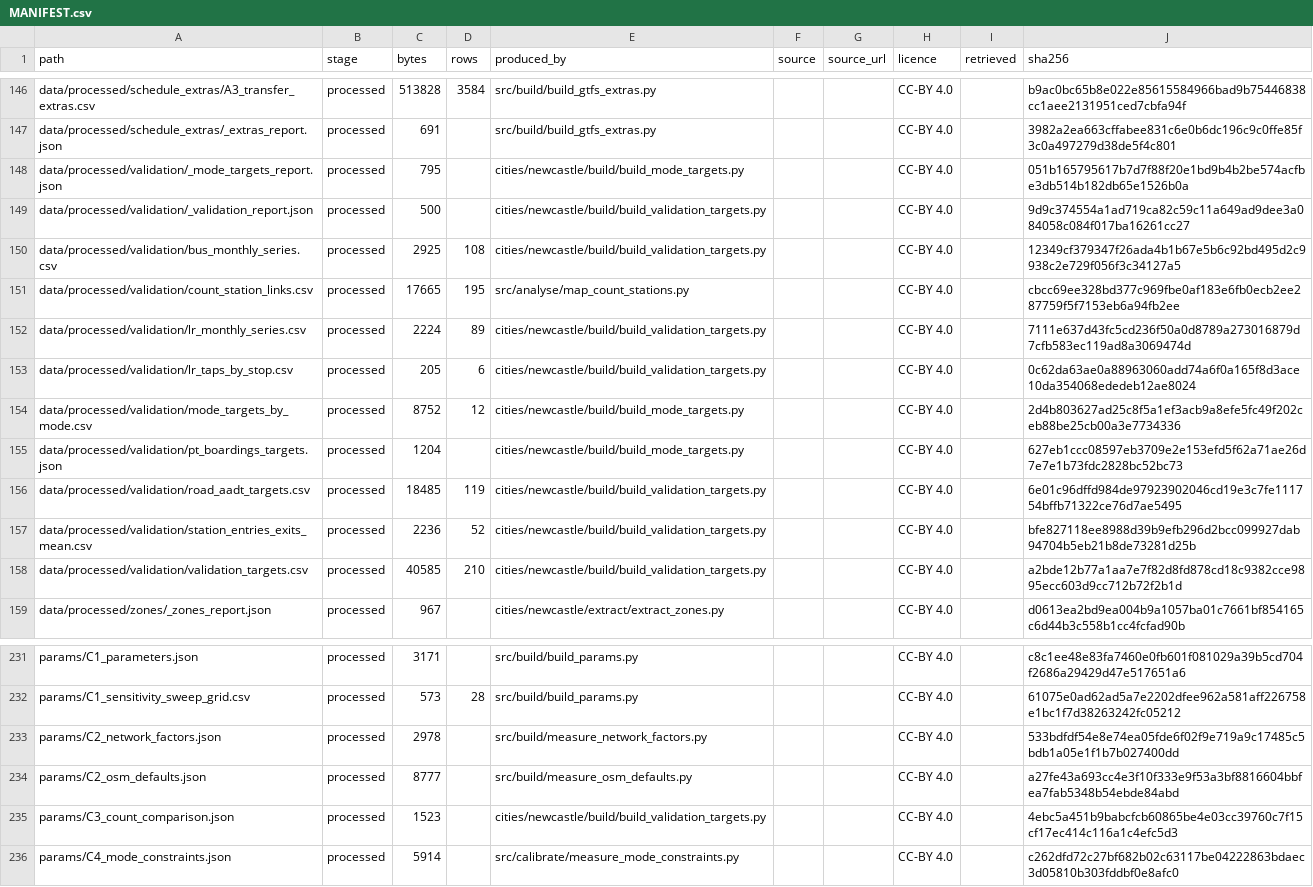
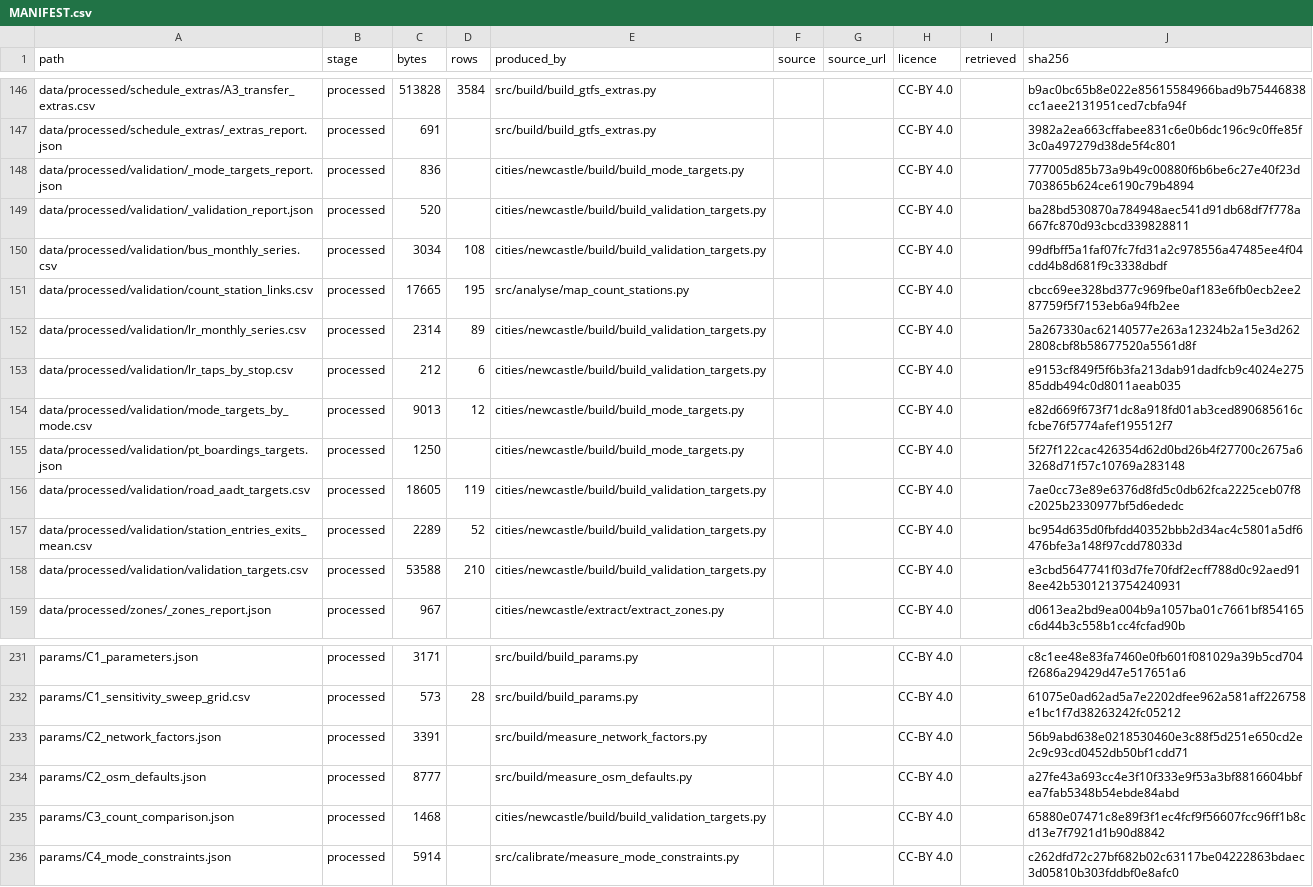
Before and after one commit to praneetdhoolia/city-digital-twin, a CSV file: cities/newcastle/data/MANIFEST.csv, drawn as a sheet; only a part is shown, gaps mark what is left out; the diff covers the shown part only.

```diff
--- a/cities/newcastle/data/MANIFEST.csv
+++ b/cities/newcastle/data/MANIFEST.csv
@@ -147,13 +147,13 @@ data/processed/schedule_extras/A3_transfer_extras.csv,processed,513828,3584,src/
 data/processed/schedule_extras/_extras_report.json,processed,691,,src/build/build_gtfs_extras.py,,,CC-BY 4.0,,3982a2ea663cffabee831c6e0b6dc196c9c0ffe85f3c0a497279d38de5f4c801
-data/processed/validation/_mode_targets_report.json,processed,795,,cities/newcastle/build/build_mode_targets.py,,,CC-BY 4.0,,051b165795617b7d7f88f20e1bd9b4b2be574acfbe3db514b182db65e1526b0a
-data/processed/validation/_validation_report.json,processed,500,,cities/newcastle/build/build_validation_targets.py,,,CC-BY 4.0,,9d9c374554a1ad719ca82c59c11a649ad9dee3a084058c084f017ba16261cc27
-data/processed/validation/bus_monthly_series.csv,processed,2925,108,cities/newcastle/build/build_validation_targets.py,,,CC-BY 4.0,,12349cf379347f26ada4b1b67e5b6c92bd495d2c9938c2e729f056f3c34127a5
+data/processed/validation/_mode_targets_report.json,processed,836,,cities/newcastle/build/build_mode_targets.py,,,CC-BY 4.0,,777005d85b73a9b49c00880f6b6be6c27e40f23d703865b624ce6190c79b4894
+data/processed/validation/_validation_report.json,processed,520,,cities/newcastle/build/build_validation_targets.py,,,CC-BY 4.0,,ba28bd530870a784948aec541d91db68df7f778a667fc870d93cbcd339828811
+data/processed/validation/bus_monthly_series.csv,processed,3034,108,cities/newcastle/build/build_validation_targets.py,,,CC-BY 4.0,,99dfbff5a1faf07fc7fd31a2c978556a47485ee4f04cdd4b8d681f9c3338dbdf
 data/processed/validation/count_station_links.csv,processed,17665,195,src/analyse/map_count_stations.py,,,CC-BY 4.0,,cbcc69ee328bd377c969fbe0af183e6fb0ecb2ee287759f5f7153eb6a94fb2ee
-data/processed/validation/lr_monthly_series.csv,processed,2224,89,cities/newcastle/build/build_validation_targets.py,,,CC-BY 4.0,,7111e637d43fc5cd236f50a0d8789a273016879d7cfb583ec119ad8a3069474d
-data/processed/validation/lr_taps_by_stop.csv,processed,205,6,cities/newcastle/build/build_validation_targets.py,,,CC-BY 4.0,,0c62da63ae0a88963060add74a6f0a165f8d3ace10da354068ededeb12ae8024
-data/processed/validation/mode_targets_by_mode.csv,processed,8752,12,cities/newcastle/build/build_mode_targets.py,,,CC-BY 4.0,,2d4b803627ad25c8f5a1ef3acb9a8efe5fc49f202ceb88be25cb00a3e7734336
-data/processed/validation/pt_boardings_targets.json,processed,1204,,cities/newcastle/build/build_mode_targets.py,,,CC-BY 4.0,,627eb1ccc08597eb3709e2e153efd5f62a71ae26d7e7e1b73fdc2828bc52bc73
-data/processed/validation/road_aadt_targets.csv,processed,18485,119,cities/newcastle/build/build_validation_targets.py,,,CC-BY 4.0,,6e01c96dffd984de97923902046cd19e3c7fe111754bffb71322ce76d7ae5495
-data/processed/validation/station_entries_exits_mean.csv,processed,2236,52,cities/newcastle/build/build_validation_targets.py,,,CC-BY 4.0,,bfe827118ee8988d39b9efb296d2bcc099927dab94704b5eb21b8de73281d25b
-data/processed/validation/validation_targets.csv,processed,40585,210,cities/newcastle/build/build_validation_targets.py,,,CC-BY 4.0,,a2bde12b77a1aa7e7f82d8fd878cd18c9382cce9895ecc603d9cc712b72f2b1d
+data/processed/validation/lr_monthly_series.csv,processed,2314,89,cities/newcastle/build/build_validation_targets.py,,,CC-BY 4.0,,5a267330ac62140577e263a12324b2a15e3d2622808cbf8b58677520a5561d8f
+data/processed/validation/lr_taps_by_stop.csv,processed,212,6,cities/newcastle/build/build_validation_targets.py,,,CC-BY 4.0,,e9153cf849f5f6b3fa213dab91dadfcb9c4024e27585ddb494c0d8011aeab035
+data/processed/validation/mode_targets_by_mode.csv,processed,9013,12,cities/newcastle/build/build_mode_targets.py,,,CC-BY 4.0,,e82d669f673f71dc8a918fd01ab3ced890685616cfcbe76f5774afef195512f7
+data/processed/validation/pt_boardings_targets.json,processed,1250,,cities/newcastle/build/build_mode_targets.py,,,CC-BY 4.0,,5f27f122cac426354d62d0bd26b4f27700c2675a63268d71f57c10769a283148
+data/processed/validation/road_aadt_targets.csv,processed,18605,119,cities/newcastle/build/build_validation_targets.py,,,CC-BY 4.0,,7ae0cc73e89e6376d8fd5c0db62fca2225ceb07f8c2025b2330977bf5d6ededc
+data/processed/validation/station_entries_exits_mean.csv,processed,2289,52,cities/newcastle/build/build_validation_targets.py,,,CC-BY 4.0,,bc954d635d0fbfdd40352bbb2d34ac4c5801a5df6476bfe3a148f97cdd78033d
+data/processed/validation/validation_targets.csv,processed,53588,210,cities/newcastle/build/build_validation_targets.py,,,CC-BY 4.0,,e3cbd5647741f03d7fe70fdf2ecff788d0c92aed918ee42b5301213754240931
 data/processed/zones/_zones_report.json,processed,967,,cities/newcastle/extract/extract_zones.py,,,CC-BY 4.0,,d0613ea2bd9ea004b9a1057ba01c7661bf854165c6d44b3c558b1cc4fcfad90b
@@ -232,5 +232,5 @@ params/C1_parameters.json,processed,3171,,src/build/build_params.py,,,CC-BY 4.0,
 params/C1_sensitivity_sweep_grid.csv,processed,573,28,src/build/build_params.py,,,CC-BY 4.0,,61075e0ad62ad5a7e2202dfee962a581aff226758e1bc1f7d38263242fc05212
-params/C2_network_factors.json,processed,2978,,src/build/measure_network_factors.py,,,CC-BY 4.0,,533bdfdf54e8e74ea05fde6f02f9e719a9c17485c5bdb1a05e1f1b7b027400dd
+params/C2_network_factors.json,processed,3391,,src/build/measure_network_factors.py,,,CC-BY 4.0,,56b9abd638e0218530460e3c88f5d251e650cd2e2c9c93cd0452db50bf1cdd71
 params/C2_osm_defaults.json,processed,8777,,src/build/measure_osm_defaults.py,,,CC-BY 4.0,,a27fe43a693cc4e3f10f333e9f53a3bf8816604bbfea7fab5348b54ebde84abd
-params/C3_count_comparison.json,processed,1523,,cities/newcastle/build/build_validation_targets.py,,,CC-BY 4.0,,4ebc5a451b9babcfcb60865be4e03cc39760c7f15cf17ec414c116a1c4efc5d3
+params/C3_count_comparison.json,processed,1468,,cities/newcastle/build/build_validation_targets.py,,,CC-BY 4.0,,65880e07471c8e89f3f1ec4fcf9f56607fcc96ff1b8cd13e7f7921d1b90d8842
 params/C4_mode_constraints.json,processed,5914,,src/calibrate/measure_mode_constraints.py,,,CC-BY 4.0,,c262dfd72c27bf682b02c63117be04222863bdaec3d05810b303fddbf0e8afc0
```
Also changed, not shown: 86 edited cells elsewhere in this file, 4 other files.
